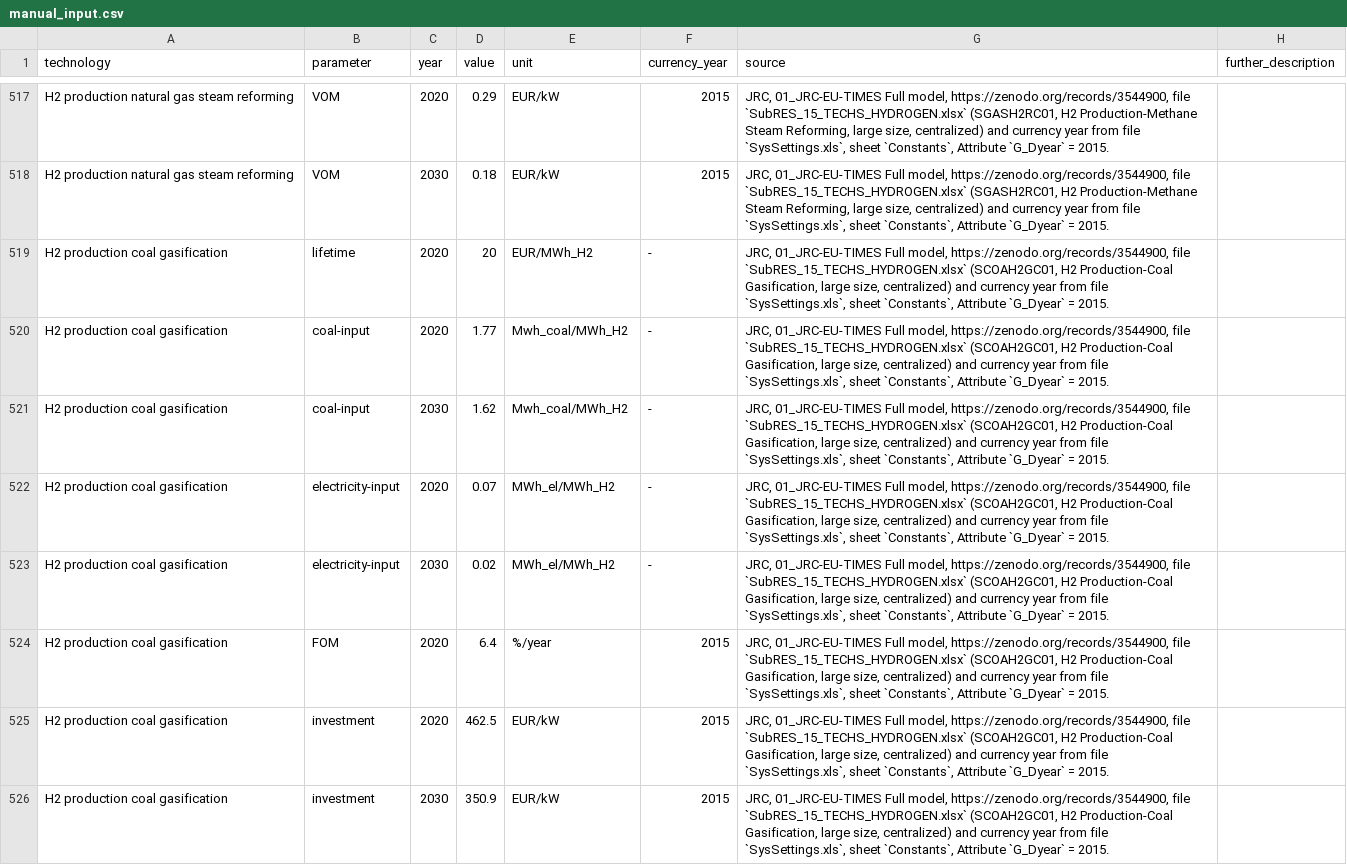
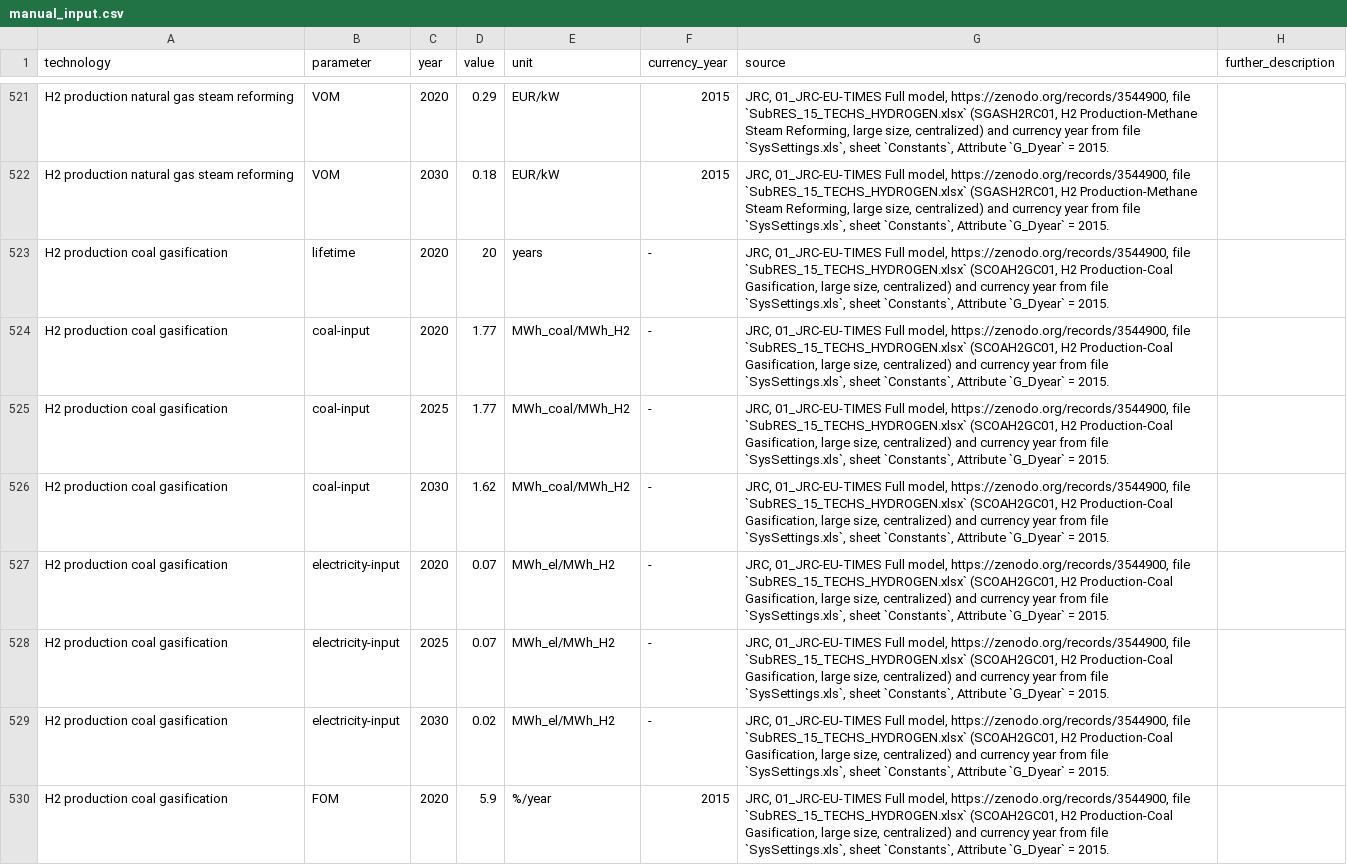
Before and after one commit to PyPSA/technology-data, a CSV file: inputs/manual_input.csv, drawn as a sheet; only a part is shown, gaps mark what is left out; the shorter side is filled out with more unchanged rows; the diff covers the shown part only.

```diff
--- a/inputs/manual_input.csv
+++ b/inputs/manual_input.csv
@@ -521,7 +525,9 @@ H2 production natural gas steam reforming,VOM,2020,0.29,EUR/kW,2015,"JRC, 01_JRC
 H2 production natural gas steam reforming,VOM,2030,0.18,EUR/kW,2015,"JRC, 01_JRC-EU-TIMES Full model, https://zenodo.org/records/3544900, file `SubRES_15_TECHS_HYDROGEN.xlsx`  (SGASH2RC01, H2 Production-Methane Steam Reforming, large size, centralized) and currency year from file `SysSettings.xls`, sheet `Constants`, Attribute `G_Dyear` = 2015.",
-H2 production coal gasification,lifetime,2020,20,EUR/MWh_H2,-,"JRC, 01_JRC-EU-TIMES Full model, https://zenodo.org/records/3544900, file `SubRES_15_TECHS_HYDROGEN.xlsx`  (SCOAH2GC01, H2 Production-Coal Gasification, large size, centralized) and currency year from file `SysSettings.xls`, sheet `Constants`, Attribute `G_Dyear` = 2015.",
-H2 production coal gasification,coal-input,2020,1.77,Mwh_coal/MWh_H2,-,"JRC, 01_JRC-EU-TIMES Full model, https://zenodo.org/records/3544900, file `SubRES_15_TECHS_HYDROGEN.xlsx`  (SCOAH2GC01, H2 Production-Coal Gasification, large size, centralized) and currency year from file `SysSettings.xls`, sheet `Constants`, Attribute `G_Dyear` = 2015.",
-H2 production coal gasification,coal-input,2030,1.62,Mwh_coal/MWh_H2,-,"JRC, 01_JRC-EU-TIMES Full model, https://zenodo.org/records/3544900, file `SubRES_15_TECHS_HYDROGEN.xlsx`  (SCOAH2GC01, H2 Production-Coal Gasification, large size, centralized) and currency year from file `SysSettings.xls`, sheet `Constants`, Attribute `G_Dyear` = 2015.",
+H2 production coal gasification,lifetime,2020,20,years,-,"JRC, 01_JRC-EU-TIMES Full model, https://zenodo.org/records/3544900, file `SubRES_15_TECHS_HYDROGEN.xlsx`  (SCOAH2GC01, H2 Production-Coal Gasification, large size, centralized) and currency year from file `SysSettings.xls`, sheet `Constants`, Attribute `G_Dyear` = 2015.",
+H2 production coal gasification,coal-input,2020,1.77,MWh_coal/MWh_H2,-,"JRC, 01_JRC-EU-TIMES Full model, https://zenodo.org/records/3544900, file `SubRES_15_TECHS_HYDROGEN.xlsx`  (SCOAH2GC01, H2 Production-Coal Gasification, large size, centralized) and currency year from file `SysSettings.xls`, sheet `Constants`, Attribute `G_Dyear` = 2015.",
+H2 production coal gasification,coal-input,2025,1.77,MWh_coal/MWh_H2,-,"JRC, 01_JRC-EU-TIMES Full model, https://zenodo.org/records/3544900, file `SubRES_15_TECHS_HYDROGEN.xlsx`  (SCOAH2GC01, H2 Production-Coal Gasification, large size, centralized) and currency year from file `SysSettings.xls`, sheet `Constants`, Attribute `G_Dyear` = 2015.",
+H2 production coal gasification,coal-input,2030,1.62,MWh_coal/MWh_H2,-,"JRC, 01_JRC-EU-TIMES Full model, https://zenodo.org/records/3544900, file `SubRES_15_TECHS_HYDROGEN.xlsx`  (SCOAH2GC01, H2 Production-Coal Gasification, large size, centralized) and currency year from file `SysSettings.xls`, sheet `Constants`, Attribute `G_Dyear` = 2015.",
 H2 production coal gasification,electricity-input,2020,0.07,MWh_el/MWh_H2,-,"JRC, 01_JRC-EU-TIMES Full model, https://zenodo.org/records/3544900, file `SubRES_15_TECHS_HYDROGEN.xlsx`  (SCOAH2GC01, H2 Production-Coal Gasification, large size, centralized) and currency year from file `SysSettings.xls`, sheet `Constants`, Attribute `G_Dyear` = 2015.",
+H2 production coal gasification,electricity-input,2025,0.07,MWh_el/MWh_H2,-,"JRC, 01_JRC-EU-TIMES Full model, https://zenodo.org/records/3544900, file `SubRES_15_TECHS_HYDROGEN.xlsx`  (SCOAH2GC01, H2 Production-Coal Gasification, large size, centralized) and currency year from file `SysSettings.xls`, sheet `Constants`, Attribute `G_Dyear` = 2015.",
 H2 production coal gasification,electricity-input,2030,0.02,MWh_el/MWh_H2,-,"JRC, 01_JRC-EU-TIMES Full model, https://zenodo.org/records/3544900, file `SubRES_15_TECHS_HYDROGEN.xlsx`  (SCOAH2GC01, H2 Production-Coal Gasification, large size, centralized) and currency year from file `SysSettings.xls`, sheet `Constants`, Attribute `G_Dyear` = 2015.",
-H2 production coal gasification,FOM,2020,6.4,%/year,2015,"JRC, 01_JRC-EU-TIMES Full model, https://zenodo.org/records/3544900, file `SubRES_15_TECHS_HYDROGEN.xlsx`  (SCOAH2GC01, H2 Production-Coal Gasification, large size, centralized) and currency year from file `SysSettings.xls`, sheet `Constants`, Attribute `G_Dyear` = 2015.",
+H2 production coal gasification,FOM,2020,5.9,%/year,2015,"JRC, 01_JRC-EU-TIMES Full model, https://zenodo.org/records/3544900, file `SubRES_15_TECHS_HYDROGEN.xlsx`  (SCOAH2GC01, H2 Production-Coal Gasification, large size, centralized) and currency year from file `SysSettings.xls`, sheet `Constants`, Attribute `G_Dyear` = 2015.",
```
Also changed, not shown: 9 added rows, 1 removed row and 17 edited cells elsewhere in this file, inputs/US/manual_input_usa.csv, outputs/costs_2020.csv, 14 other files.
